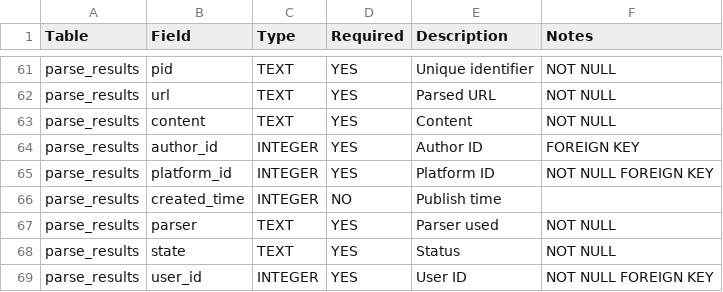
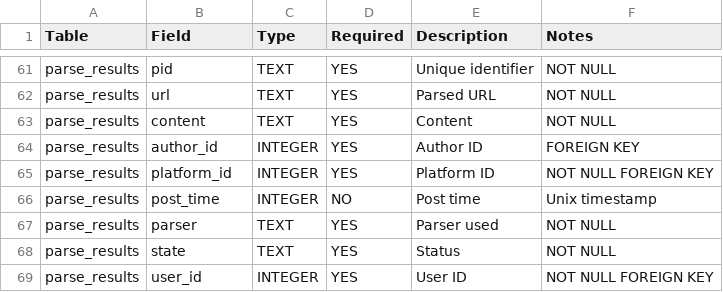
Before and after one commit to content-hive/content-hive, a CSV file: contenthive/database/tables.csv, drawn as a sheet; only a part is shown, gaps mark what is left out.

Commit message:
Refactor timestamp fields: rename 'created_time' to 'post_time' across models and database

```diff
--- a/contenthive/database/tables.csv
+++ b/contenthive/database/tables.csv
@@ -65,3 +65,3 @@ parse_results,author_id,INTEGER,YES,Author ID,FOREIGN KEY
 parse_results,platform_id,INTEGER,YES,Platform ID,NOT NULL FOREIGN KEY
-parse_results,created_time,INTEGER,NO,Publish time,
+parse_results,post_time,INTEGER,NO,Post time,Unix timestamp
 parse_results,parser,TEXT,YES,Parser used,NOT NULL
```
Also changed, not shown: 5 other files.
